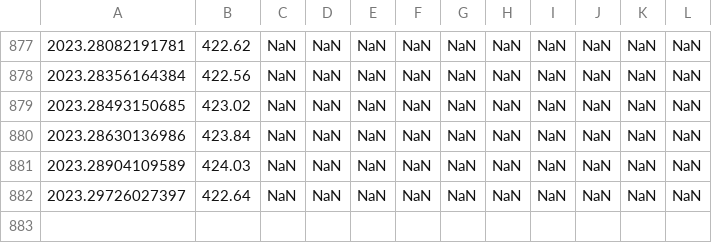
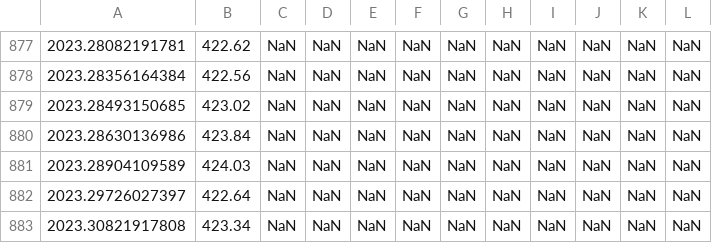
Before and after one commit to sio-co2o2/keelingcurve_notebooks, a CSV file: preliminary_data/mlo/mlo_full_record_now_span.csv, drawn as a sheet; only a part is shown, gaps mark what is left out; the diff names each change by its address in the sheet, - before the commit and + after, or states it on an @@ line.

```diff
--- a/preliminary_data/mlo/mlo_full_record_now_span.csv
+++ b/preliminary_data/mlo/mlo_full_record_now_span.csv
+row 883: 2023.30821917808 | 423.34 | NaN | NaN | NaN | NaN | NaN | NaN | NaN | NaN | NaN | NaN
```
Also changed, not shown: preliminary_data/mlo/mlo_one_month_span.csv, preliminary_data/mlo/mlo_one_year_span.csv, 2 other files.
